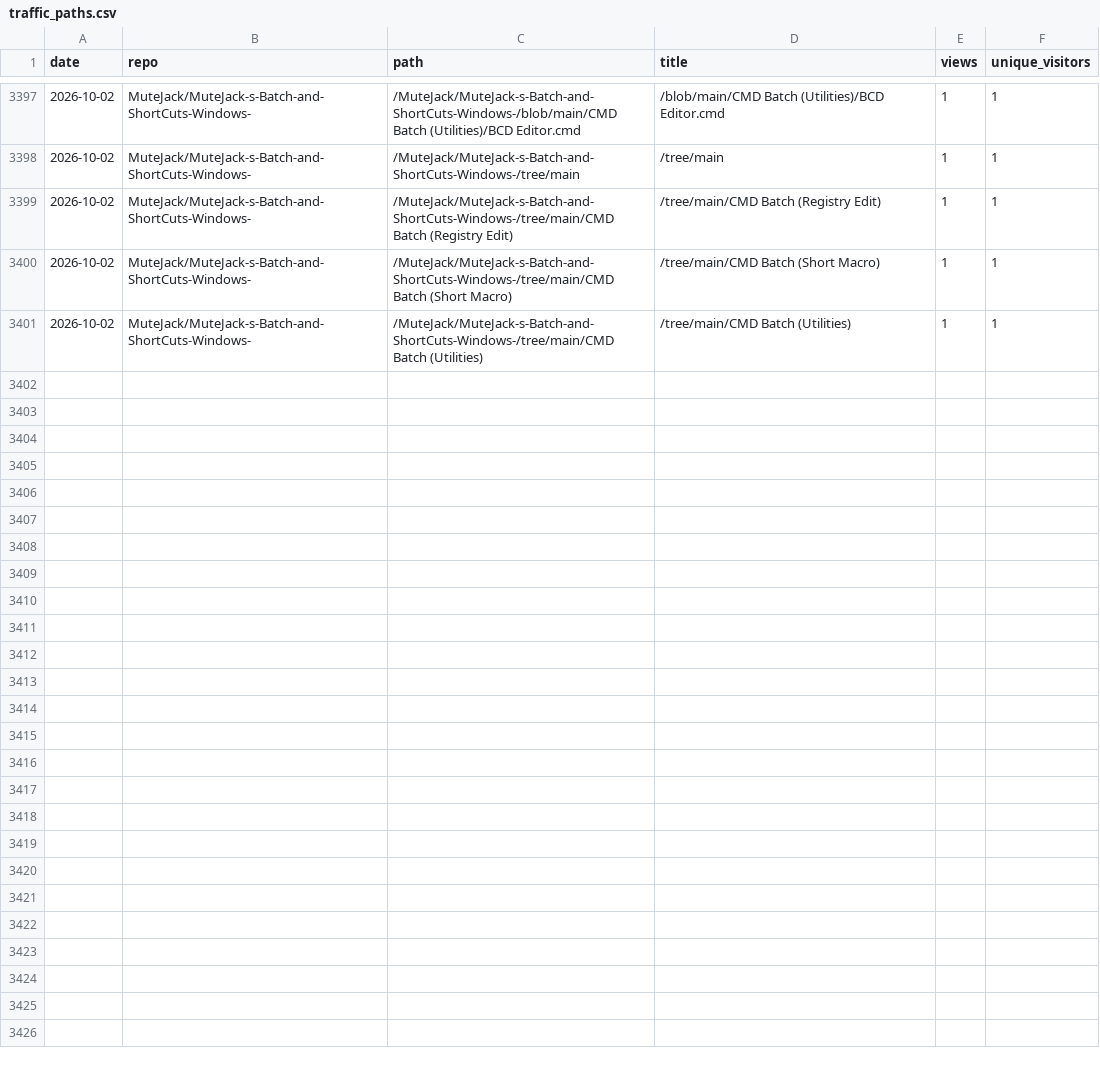
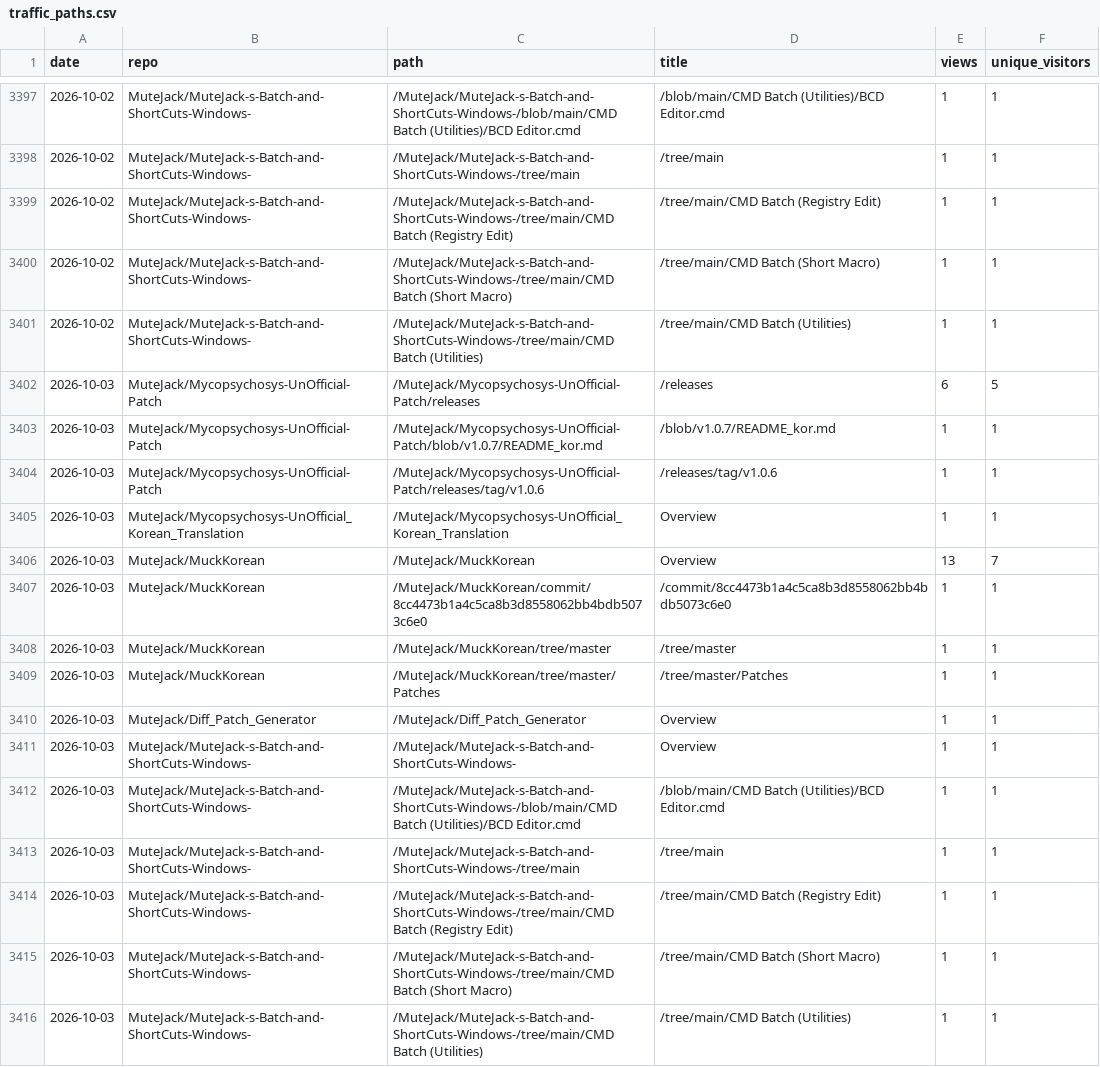
Before and after one commit to MuteJack/Traffic_Collector, a CSV file: stats/traffic_paths.csv, drawn as a sheet; only a part is shown, gaps mark what is left out; the diff names each change by its address in the sheet, - before the commit and + after, or states it on an @@ line.

```diff
--- a/stats/traffic_paths.csv
+++ b/stats/traffic_paths.csv
+row 3402: 2026-10-03 | MuteJack/Mycopsychosys-UnOfficial-Patch | /MuteJack/Mycopsychosys-UnOfficial-Patch/releases | /releases | 6 | 5
+row 3403: 2026-10-03 | MuteJack/Mycopsychosys-UnOfficial-Patch | /MuteJack/Mycopsychosys-UnOfficial-Patch/blob/v1.0.7/README_kor.md | /blob/v1.0.7/README_kor.md | 1 | 1
+row 3404: 2026-10-03 | MuteJack/Mycopsychosys-UnOfficial-Patch | /MuteJack/Mycopsychosys-UnOfficial-Patch/releases/tag/v1.0.6 | /releases/tag/v1.0.6 | 1 | 1
+row 3405: 2026-10-03 | MuteJack/Mycopsychosys-UnOfficial_Korean_Translation | /MuteJack/Mycopsychosys-UnOfficial_Korean_Translation | Overview | 1 | 1
+row 3406: 2026-10-03 | MuteJack/MuckKorean | /MuteJack/MuckKorean | Overview | 13 | 7
+row 3407: 2026-10-03 | MuteJack/MuckKorean | /MuteJack/MuckKorean/commit/8cc4473b1a4c5ca8b3d8558062bb4bdb5073c6e0 | /commit/8cc4473b1a4c5ca8b3d8558062bb4bdb5073c6e0 | 1 | 1
+row 3408: 2026-10-03 | MuteJack/MuckKorean | /MuteJack/MuckKorean/tree/master | /tree/master | 1 | 1
+row 3409: 2026-10-03 | MuteJack/MuckKorean | /MuteJack/MuckKorean/tree/master/Patches | /tree/master/Patches | 1 | 1
+row 3410: 2026-10-03 | MuteJack/Diff_Patch_Generator | /MuteJack/Diff_Patch_Generator | Overview | 1 | 1
+row 3411: 2026-10-03 | MuteJack/MuteJack-s-Batch-and-ShortCuts-Windows- | /MuteJack/MuteJack-s-Batch-and-ShortCuts-Windows- | Overview | 1 | 1
+row 3412: 2026-10-03 | MuteJack/MuteJack-s-Batch-and-ShortCuts-Windows- | /MuteJack/MuteJack-s-Batch-and-ShortCuts-Windows-/blob/main/CMD Batch (Utilities)/BCD Editor.cmd | /blob/main/CMD Batch (Utilities)/BCD Editor.cmd | 1 | 1
+row 3413: 2026-10-03 | MuteJack/MuteJack-s-Batch-and-ShortCuts-Windows- | /MuteJack/MuteJack-s-Batch-and-ShortCuts-Windows-/tree/main | /tree/main | 1 | 1
+row 3414: 2026-10-03 | MuteJack/MuteJack-s-Batch-and-ShortCuts-Windows- | /MuteJack/MuteJack-s-Batch-and-ShortCuts-Windows-/tree/main/CMD Batch (Registry Edit) | /tree/main/CMD Batch (Registry Edit) | 1 | 1
+row 3415: 2026-10-03 | MuteJack/MuteJack-s-Batch-and-ShortCuts-Windows- | /MuteJack/MuteJack-s-Batch-and-ShortCuts-Windows-/tree/main/CMD Batch (Short Macro) | /tree/main/CMD Batch (Short Macro) | 1 | 1
+row 3416: 2026-10-03 | MuteJack/MuteJack-s-Batch-and-ShortCuts-Windows- | /MuteJack/MuteJack-s-Batch-and-ShortCuts-Windows-/tree/main/CMD Batch (Utilities) | /tree/main/CMD Batch (Utilities) | 1 | 1
```
Also changed, not shown: stats/monthly.csv, stats/releases_daily.csv, 5 other files.
